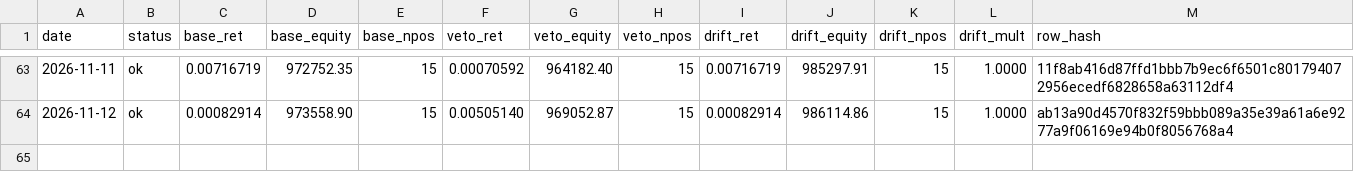
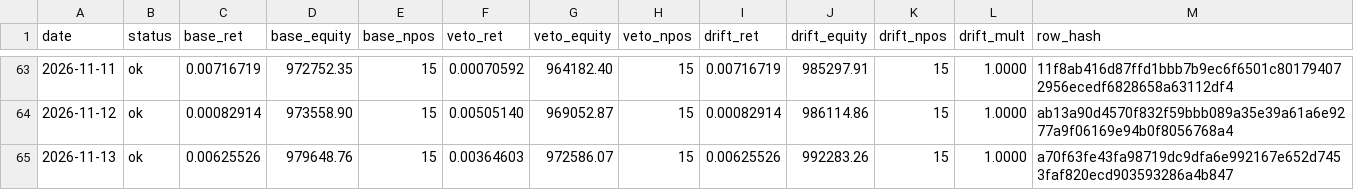
Before and after one commit to kreeshpatel/nifty-satvik, a CSV file: results/forward_wall.csv, drawn as a sheet; only a part is shown, gaps mark what is left out.

Commit message:
chore(wall): forward-wall daily log 2026-11-13 [run 43430141005]

```diff
--- a/results/forward_wall.csv
+++ b/results/forward_wall.csv
@@ -64 +64,2 @@ date,status,base_ret,base_equity,base_npos,veto_ret,veto_equity,veto_npos,drift_
 2026-11-12,ok,0.00082914,973558.90,15,0.00505140,969052.87,15,0.00082914,986114.86,15,1.0000,ab13a90d4570f832f59bbb089a35e39a61a6e9277a9f06169e94b0f8056768a4
+2026-11-13,ok,0.00625526,979648.76,15,0.00364603,972586.07,15,0.00625526,992283.26,15,1.0000,a70f63fe43fa98719dc9dfa6e992167e652d7453faf820ecd903593286a4b847
```
Also changed, not shown: results/wall_veto/paper_ledger_history.csv, results/wall_veto/portfolio_history.csv, 6 other files.
